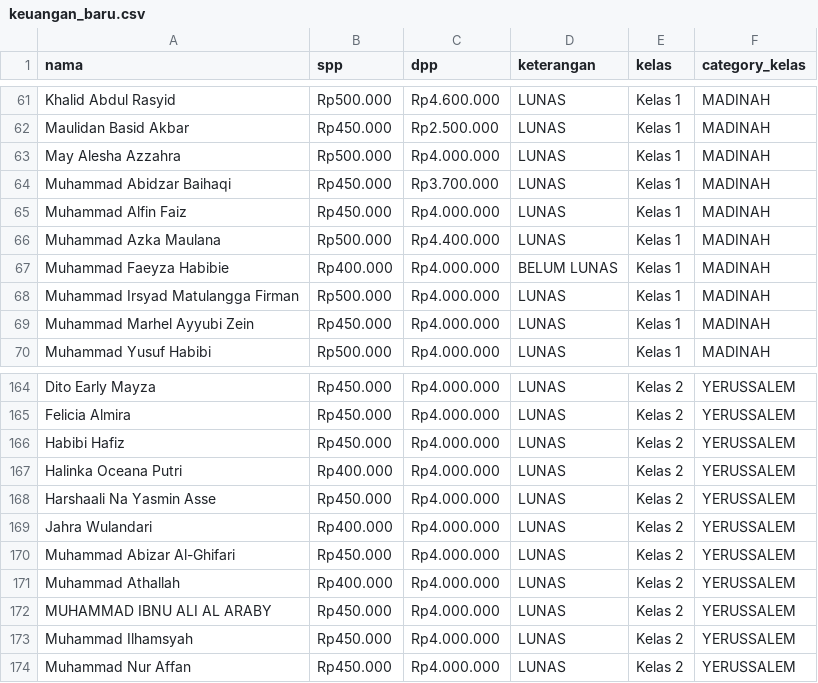
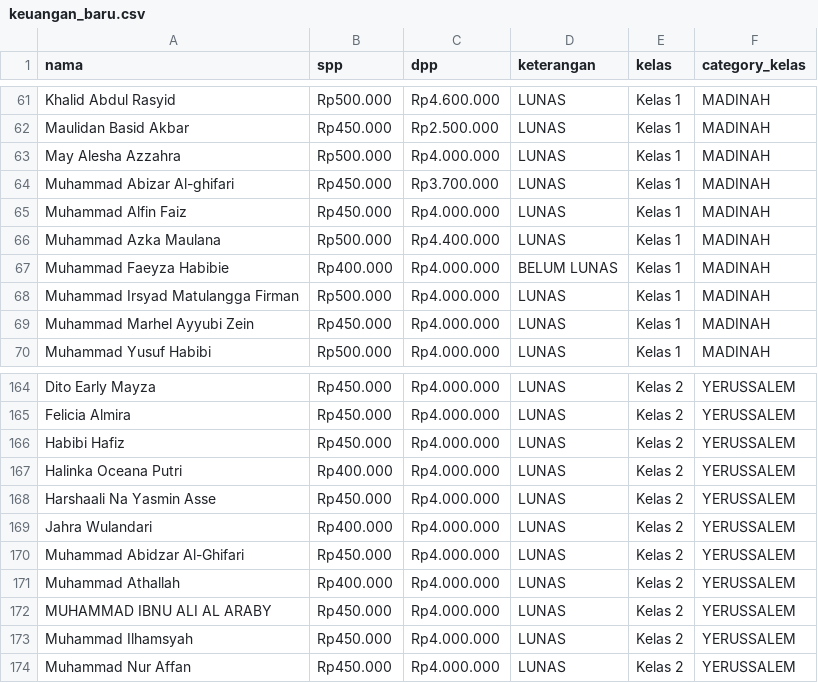
Before and after one commit to andypratama3/Sd_Muhammadiyah_3, a CSV file: database/seeders/data/keuangan_baru.csv, drawn as a sheet; only a part is shown, gaps mark what is left out.

Commit message:
Siswa Seeder,Keuangan Seeder, Feat Dpp Charge Fix Controller Charge, View Pembayaran Fix Update

```diff
--- a/database/seeders/data/keuangan_baru.csv
+++ b/database/seeders/data/keuangan_baru.csv
@@ -63,3 +63,3 @@ Maulidan Basid Akbar;Rp450.000;Rp2.500.000;LUNAS;Kelas 1;MADINAH
 May Alesha Azzahra;Rp500.000;Rp4.000.000;LUNAS;Kelas 1;MADINAH
-Muhammad Abidzar Baihaqi;Rp450.000;Rp3.700.000;LUNAS;Kelas 1;MADINAH
+Muhammad Abizar Al-ghifari;Rp450.000;Rp3.700.000;LUNAS;Kelas 1;MADINAH
 Muhammad Alfin Faiz;Rp450.000;Rp4.000.000;LUNAS;Kelas 1;MADINAH
@@ -169,3 +169,3 @@ Harshaali Na Yasmin Asse;Rp450.000;Rp4.000.000;LUNAS;Kelas 2;YERUSSALEM
 Jahra Wulandari;Rp400.000;Rp4.000.000;LUNAS;Kelas 2;YERUSSALEM
-Muhammad Abizar Al-Ghifari;Rp450.000;Rp4.000.000;LUNAS;Kelas 2;YERUSSALEM
+Muhammad Abidzar Al-Ghifari;Rp450.000;Rp4.000.000;LUNAS;Kelas 2;YERUSSALEM
 Muhammad Athallah;Rp400.000;Rp4.000.000;LUNAS;Kelas 2;YERUSSALEM
```
Also changed, not shown: 1 other file.
